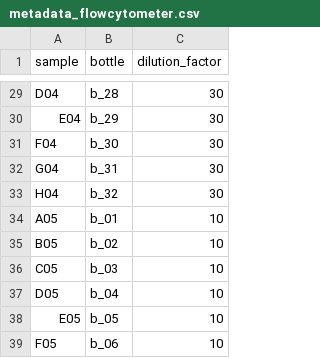
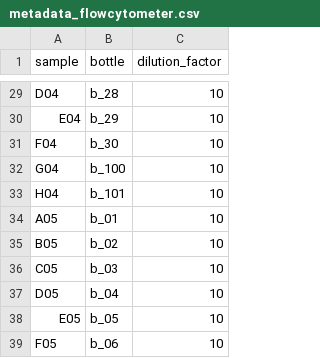
Before and after one commit to LEEF-UZH/LEEF.parameter, a CSV file: parameter/flowcytometer/metadata_flowcytometer.csv, drawn as a sheet; only a part is shown, gaps mark what is left out; the diff covers the shown part only; the diff names each change by its address in the sheet, - before the commit and + after, or states it on an @@ line.

```diff
--- a/parameter/flowcytometer/metadata_flowcytometer.csv
+++ b/parameter/flowcytometer/metadata_flowcytometer.csv
-C29:C33 (dilution_factor): 30
+C29:C33 (dilution_factor): 10
-B32 (bottle): b_31
+B32 (bottle): b_100
-B33 (bottle): b_32
+B33 (bottle): b_101
```
Also changed, not shown: 26 added rows and 41 edited cells elsewhere in this file.
